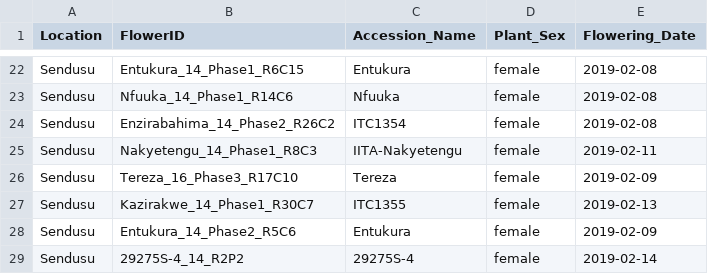
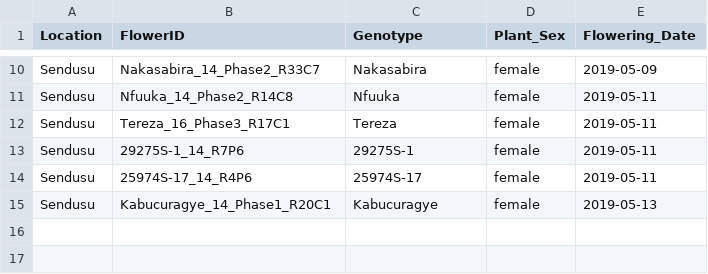
Before and after one commit to mkaranja/BTracT, a CSV file: data/SendusuFlowering.csv, drawn as a sheet; only a part is shown, gaps mark what is left out; removed rows and columns are numbered as before the commit, all else as after; the diff covers the shown part only; the diff names each change by its address in the sheet, - before the commit and + after, or states it on an @@ line.

```diff
--- a/data/SendusuFlowering.csv
+++ b/data/SendusuFlowering.csv
-C1: Accession_Name
+C1: Genotype
-B10 (FlowerID): Entukura_14_Phase1_R6C15
+B10 (FlowerID): Nakasabira_14_Phase2_R33C7
-C10 (Genotype): Entukura
+C10 (Genotype): Nakasabira
-E10 (Flowering_Date): 2019-02-08
+E10 (Flowering_Date): 2019-05-09
-B11 (FlowerID): Nfuuka_14_Phase1_R14C6
+B11 (FlowerID): Nfuuka_14_Phase2_R14C8
-E11 (Flowering_Date): 2019-02-08
+E11 (Flowering_Date): 2019-05-11
-row 24: Sendusu | Enzirabahima_14_Phase2_R26C2 | ITC1354 | female | 2019-02-08
-row 25: Sendusu | Nakyetengu_14_Phase1_R8C3 | IITA-Nakyetengu | female | 2019-02-11
-B12 (FlowerID): Tereza_16_Phase3_R17C10
+B12 (FlowerID): Tereza_16_Phase3_R17C1
-E12 (Flowering_Date): 2019-02-09
+E12 (Flowering_Date): 2019-05-11
-B13 (FlowerID): Kazirakwe_14_Phase1_R30C7
+B13 (FlowerID): 29275S-1_14_R7P6
-C13 (Genotype): ITC1355
+C13 (Genotype): 29275S-1
-E13 (Flowering_Date): 2019-02-13
+E13 (Flowering_Date): 2019-05-11
-row 28: Sendusu | Entukura_14_Phase2_R5C6 | Entukura | female | 2019-02-09
-B14 (FlowerID): 29275S-4_14_R2P2
+B14 (FlowerID): 25974S-17_14_R4P6
-C14 (Genotype): 29275S-4
+C14 (Genotype): 25974S-17
-E14 (Flowering_Date): 2019-02-14
+E14 (Flowering_Date): 2019-05-11
+row 15: Sendusu | Kabucuragye_14_Phase1_R20C1 | Kabucuragye | female | 2019-05-13
```
Also changed, not shown: 12 removed rows and 20 edited cells elsewhere in this file, data/ArushaFlowering.csv, data/SendusuRepeatPollination.csv, 37 other files.
